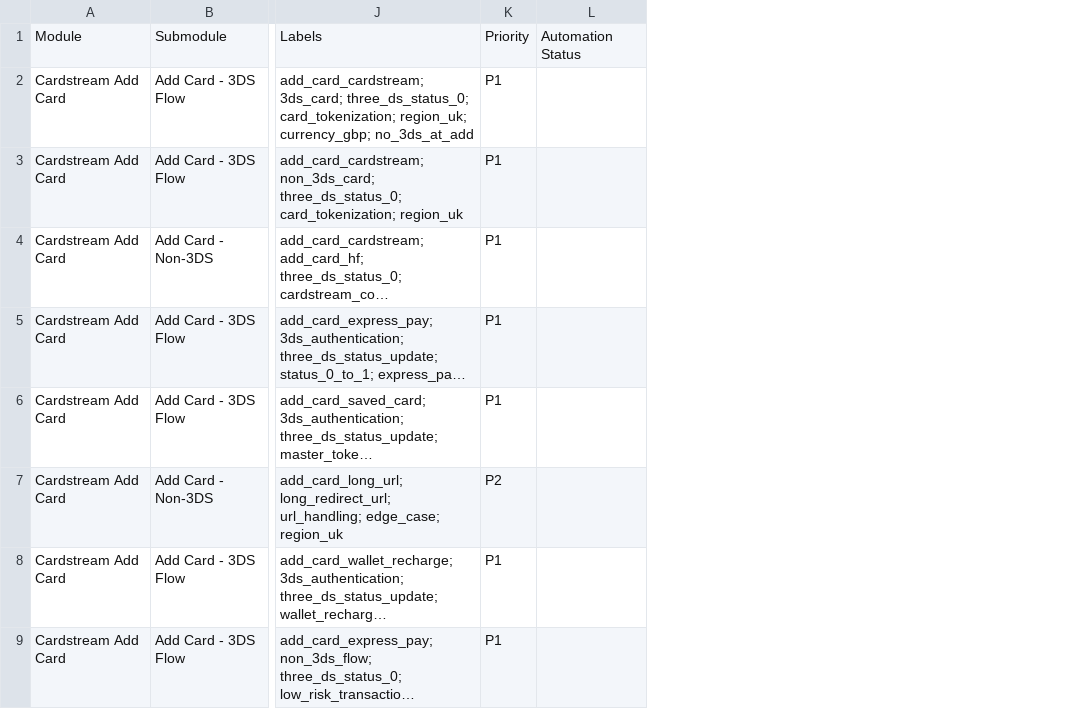
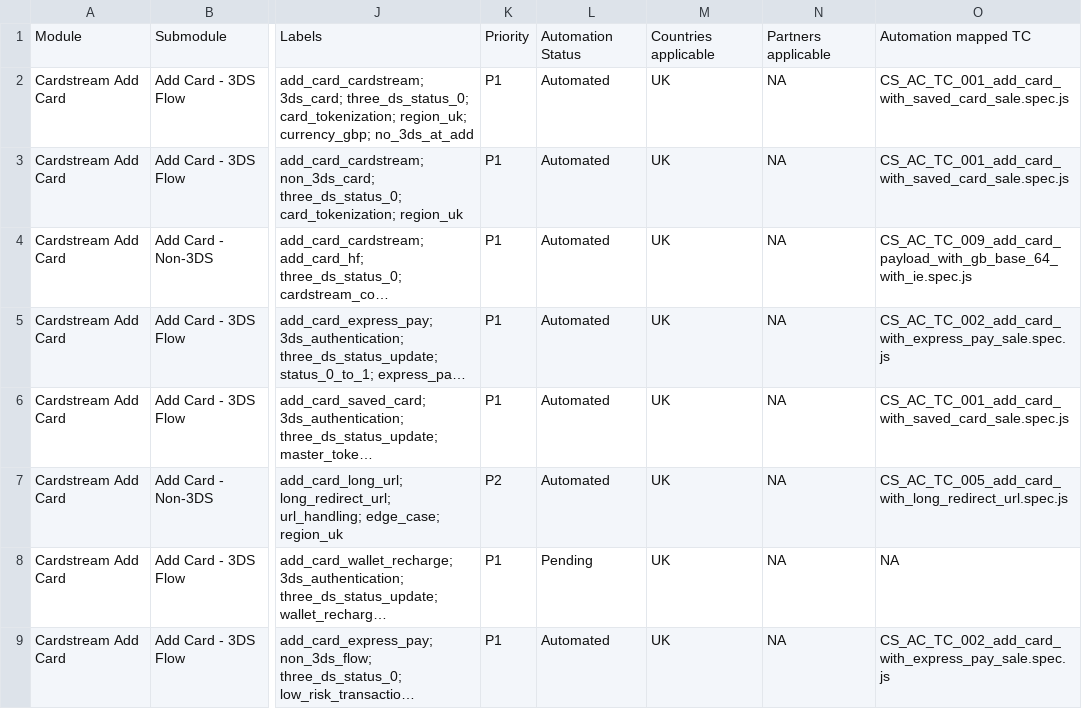
Before and after one commit to sundaresan-omnipay/Gateway-testcases-csv-main, a CSV file: Cardstream/Add_card.csv, drawn as a sheet; only a part is shown, gaps mark what is left out; long unchanged cells end in …; removed rows and columns are numbered as before the commit, all else as after; the diff covers the shown part only; the diff names each change by its address in the sheet, - before the commit and + after, or states it on an @@ line.

Commit message:
added the changes for add card

```diff
--- a/Cardstream/Add_card.csv
+++ b/Cardstream/Add_card.csv
-column L, row 1: Automation Status
+column L, rows 1-9: Automation Status | Automated | Automated | Automated | Automated | Automated | Automated | Pending | Automated
+column M, rows 1-9: Countries applicable | UK | UK | UK | UK | UK | UK | UK | UK
+column N, rows 1-9: Partners applicable | NA | NA | NA | NA | NA | NA | NA | NA
+column O, rows 1-9: Automation mapped TC | CS_AC_TC_001_add_card_with_saved_card_sale.spec.js | CS_AC_TC_001_add_card_with_saved_card_sale.spec.js | CS_AC_TC_009_add_card_payload_with_gb_base_64_with_ie.spec.js | CS_AC_TC_002_add_card_with_express_pay_sale.spec.js | CS_AC_TC_001_add_card_with_saved_card_sale.spec.js | CS_AC_TC_005_add_card_with_long_redirect_url.spec.js | NA | CS_AC_TC_002_add_card_with_express_pay_sale.spec.js
```
Also changed, not shown: 4 removed rows elsewhere in this file, 1 other file.
